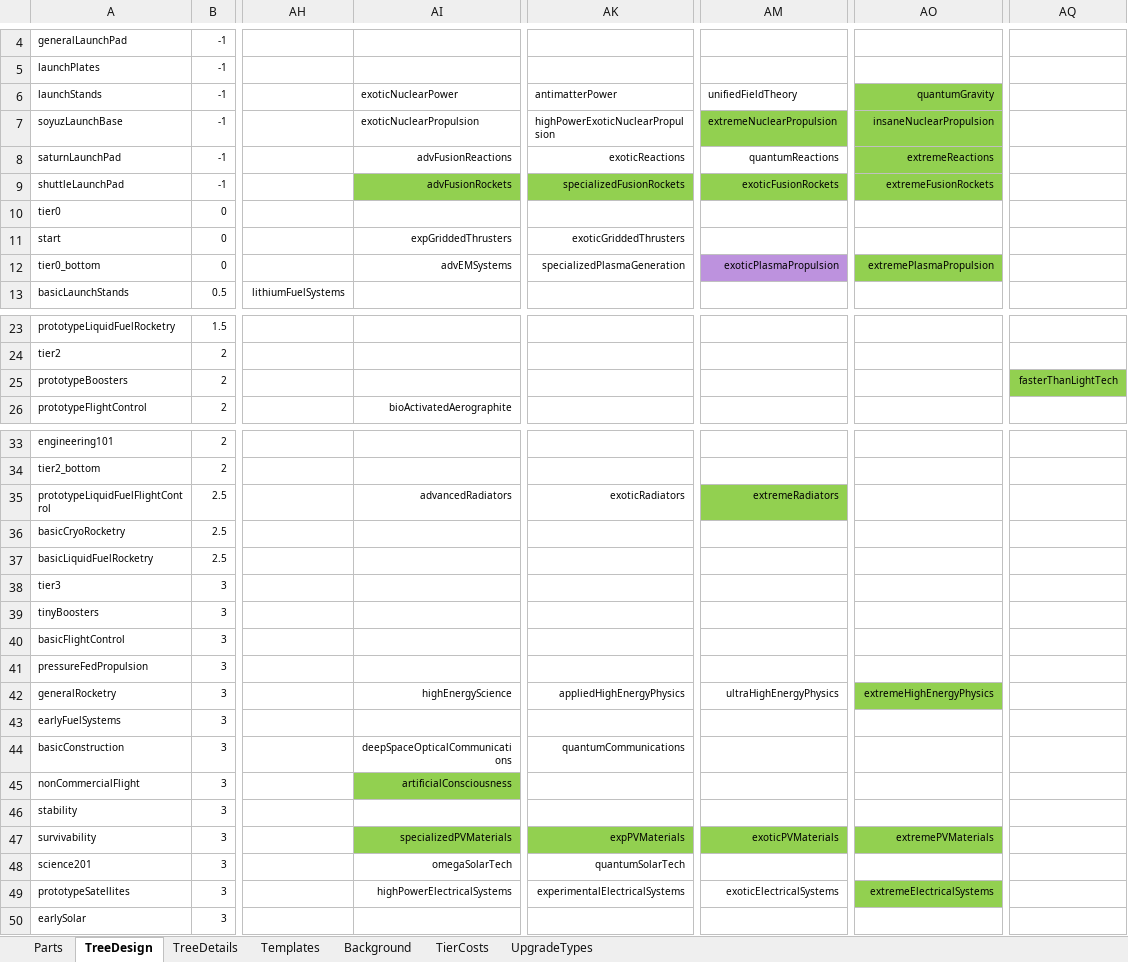
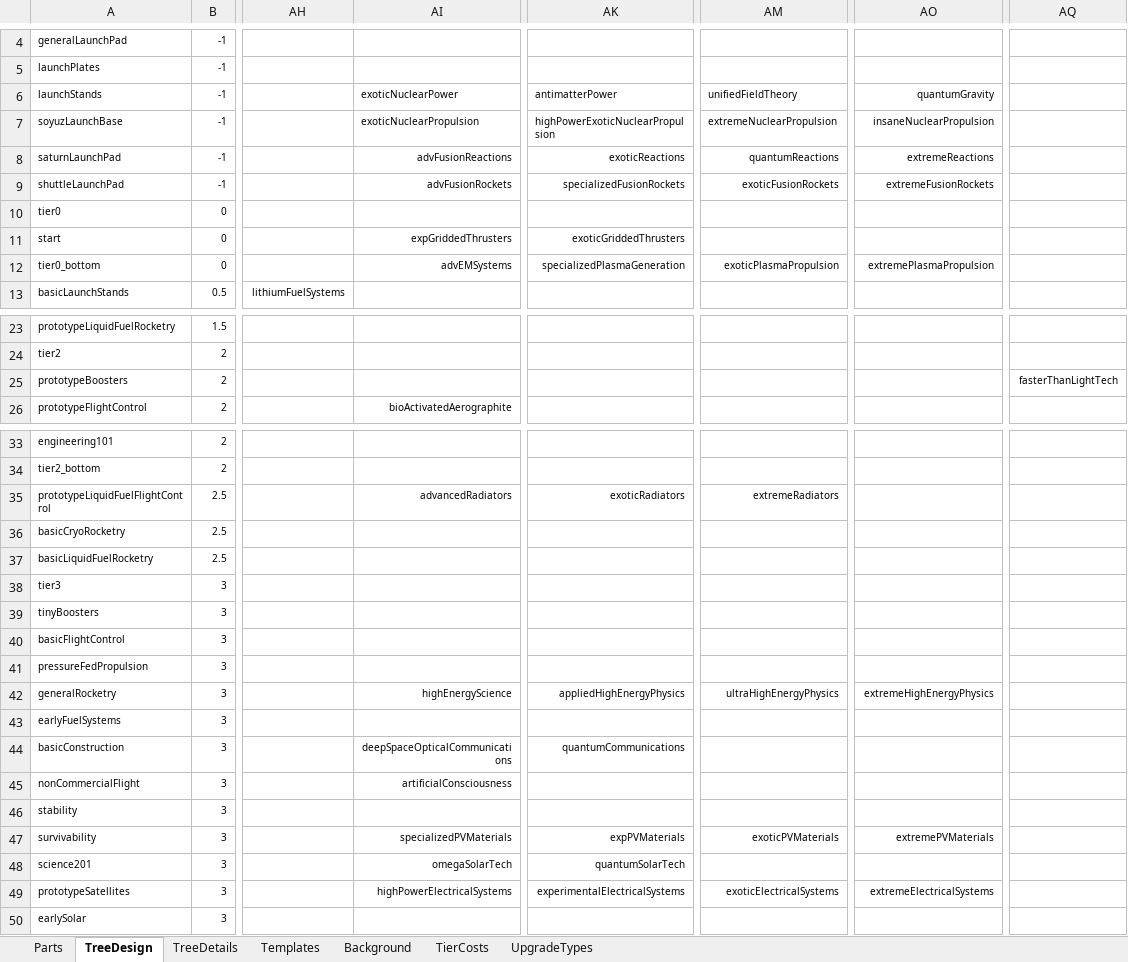
Before and after one commit to hemeac/kiwiTechTree, an Excel workbook: Source/TechTree_301220.xlsx, sheet TreeDesign, drawn as a sheet; only a part is shown, gaps mark what is left out; values as stored, in another font and other column widths than the file's, no borders; table styles not drawn; the diff names each change by its address in the sheet, - before the commit and + after, or states it on an @@ line.

```diff
--- a/Source/TechTree_301220.xlsx (sheet TreeDesign)
+++ b/Source/TechTree_301220.xlsx (sheet TreeDesign)
-AO6:AO9 fill: #92D050
+AO6:AO9 fill: none
-AM7 fill: #92D050
+AM7 fill: none
-AI9 fill: #92D050
+AI9 fill: none
-AK9 fill: #92D050
+AK9 fill: none
-AM9 fill: #92D050
+AM9 fill: none
-AM12 fill: #BD92DE
+AM12 fill: none
-AO12 fill: #92D050
+AO12 fill: none
-AQ25 fill: #92D050
+AQ25 fill: none
-AM35 fill: #92D050
+AM35 fill: none
-AO42 fill: #92D050
+AO42 fill: none
-AI45 fill: #92D050
+AI45 fill: none
-AI47 fill: #92D050
+AI47 fill: none
-AK47 fill: #92D050
+AK47 fill: none
-AM47 fill: #92D050
+AM47 fill: none
-AO47 fill: #92D050
+AO47 fill: none
-AO49 fill: #92D050
+AO49 fill: none
```
Also changed, not shown: sheet Templates, sheet Parts, sheet UpgradeTypes, sheet TreeDetails, formulas that keep their value, 24 other files.
